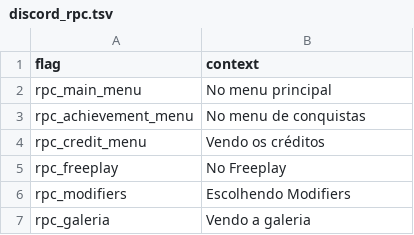
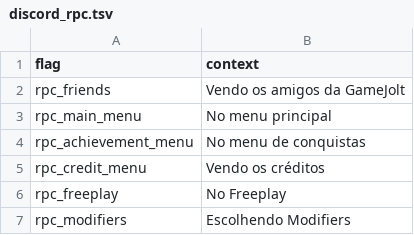
Before and after one commit to MatheusSilver/Deboa-Deboa, a TSV file: assets/locales/pt-BR/discord_rpc.tsv, drawn as a sheet; only a part is shown; the shorter side is filled out with more unchanged rows.

Commit message:
Amigos da GameJolt pt1 + coisas pequenas em relação aos assets (Algumas coisas pra Vessel - fix feito por Sílvio e outras pros modifiers)

```diff
--- a/assets/locales/pt-BR/discord_rpc.tsv
+++ b/assets/locales/pt-BR/discord_rpc.tsv
@@ -1,2 +1,3 @@
 flag	context
+rpc_friends	Vendo os amigos da GameJolt
 rpc_main_menu	No menu principal
```
Also changed, not shown: assets/locales/en-US/discord_rpc.tsv, 12 other files.
